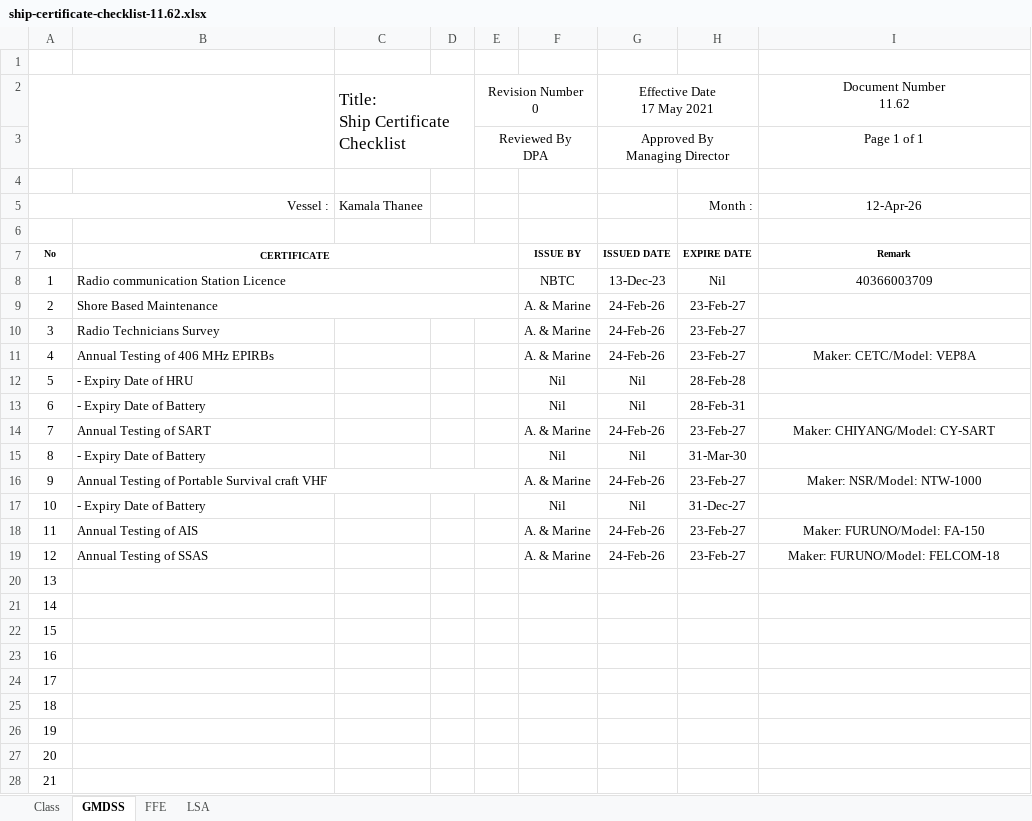
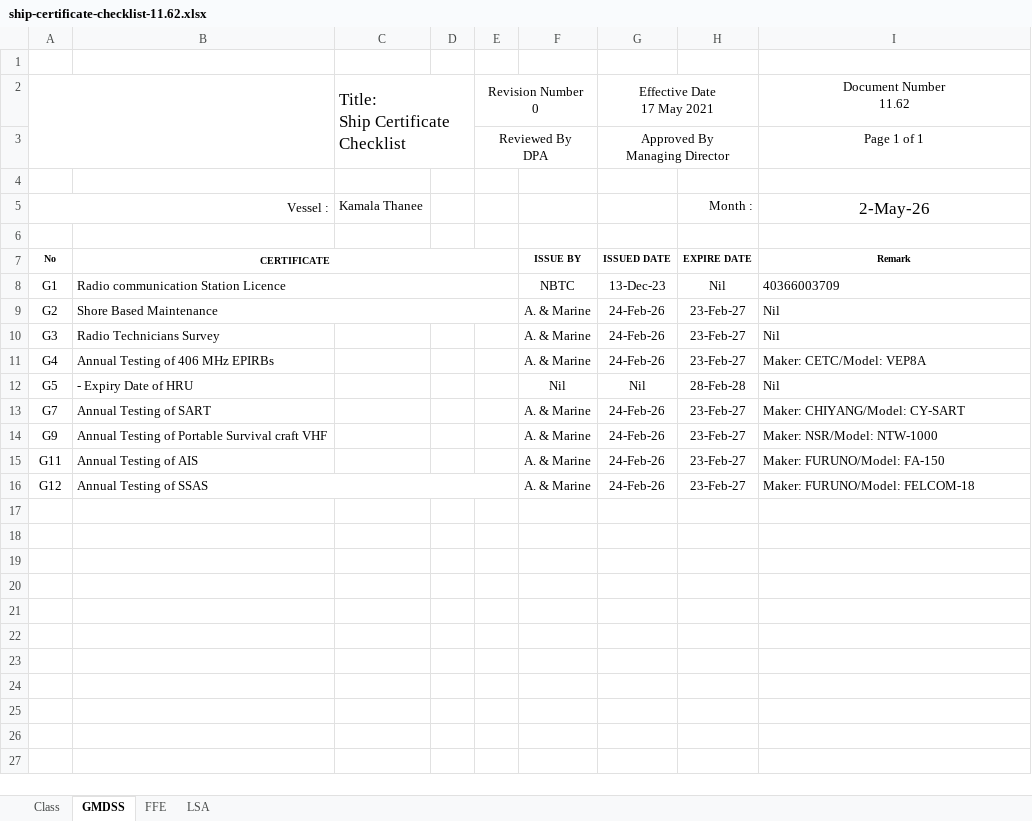
Before and after one commit to KamalaThanee/kmt-crew-portal, an Excel workbook: public/templates/ship-certificate-checklist-11.62.xlsx, sheet GMDSS, drawn as a sheet; only a part is shown; values as stored, in another font and other column widths than the file's, no borders; charts and pictures not drawn; removed rows and columns are numbered as before the commit, all else as after; the diff covers the shown part only; the diff names each change by its address in the sheet, - before the commit and + after, or states it on an @@ line.

```diff
--- a/public/templates/ship-certificate-checklist-11.62.xlsx (sheet GMDSS)
+++ b/public/templates/ship-certificate-checklist-11.62.xlsx (sheet GMDSS)
-I5: 12-Apr-26
+I5: 2-May-26
@@ I5 text size: larger @@
-A8: 1
+A8: G1
-I8 alignment: center
+I8 alignment: left
-A9: 2
+A9: G2
-I9:I10: (empty)
+I9:I10: Nil
-A10: 3
+A10: G3
-A11: 4
+A11: G4
-I11 alignment: center
+I11 alignment: left
-A12: 5
+A12: G5
-I12: (empty)
+I12: Nil
-row 13: 6 | - Expiry Date of Battery |  |  |  | Nil | Nil | 28-Feb-31
-A13: 7
+A13: G7
-I13 alignment: center
+I13 alignment: left
-row 15: 8 | - Expiry Date of Battery |  |  |  | Nil | Nil | 31-Mar-30
-A14: 9
+A14: G9
-B16:E16 merged
-I14 alignment: center
+I14 alignment: left
-row 17: 10 | - Expiry Date of Battery |  |  |  | Nil | Nil | 31-Dec-27
-A15: 11
+A15: G11
-I15:I16 alignment: center
+I15:I16 alignment: left
-A16: 12
+A16: G12
+B16:E16 merged
-row 20: 13
-row 21: 14
-row 22: 15
-row 23: 16
-row 24: 17
-row 25: 18
-row 26: 19
-row 27: 20
-row 28: 21
```
Also changed, not shown: 4 removed rows elsewhere in this sheet, sheet LSA, sheet FFE, sheet Class, charts or pictures, 1 other file.
